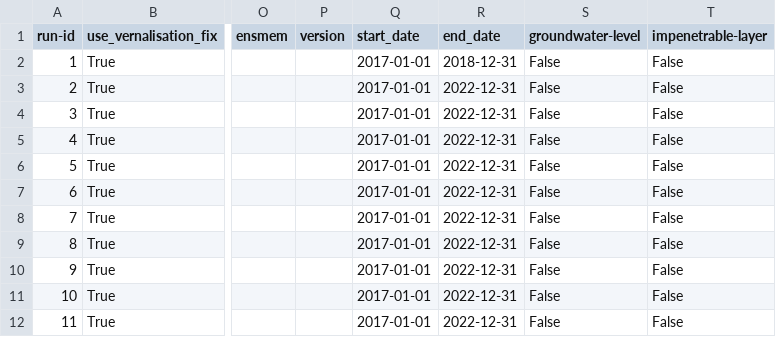
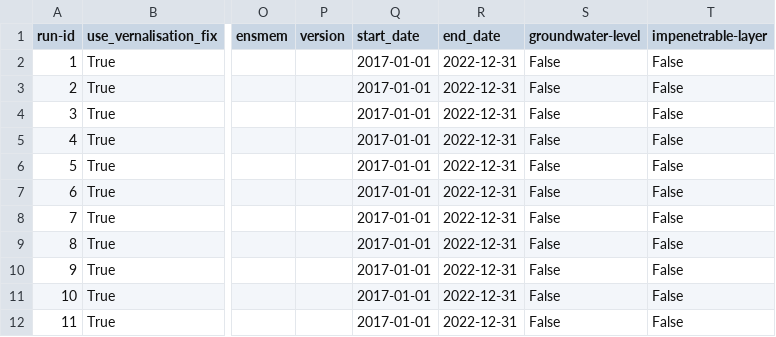
Before and after one commit to zalf-rpm/monica-cz, a CSV file: sim_setups.csv, drawn as a sheet; only a part is shown, gaps mark what is left out; the diff names each change by its address in the sheet, - before the commit and + after, or states it on an @@ line.

Commit message:
Reset dates

```diff
--- a/sim_setups.csv
+++ b/sim_setups.csv
-R2 (end_date): 2018-12-31
+R2 (end_date): 2022-12-31
```
